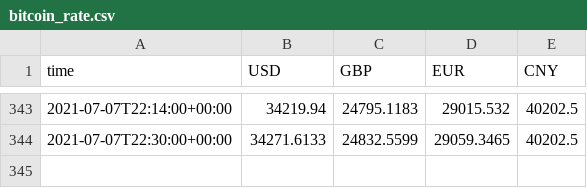
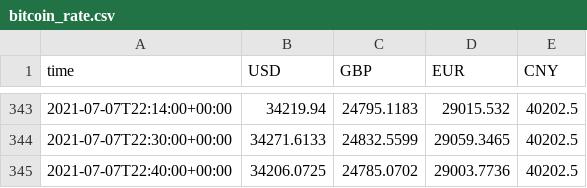
Before and after one commit to diogoalves/flatdata-test, a CSV file: bitcoin_rate.csv, drawn as a sheet; only a part is shown, gaps mark what is left out.

Commit message:
Flat: latest data (2021-07-07T22:41:00.799Z) {   "date": "2021-07-07T22:41:00.799Z",   "files": [     {       "name": "bitcoin_rate.csv",       "deltaBytes": 67,       "source": "https://api.coindesk.com/v2/bpi/currentprice.json"     }   ] }

```diff
--- a/bitcoin_rate.csv
+++ b/bitcoin_rate.csv
@@ -344 +344,2 @@ time,USD,GBP,EUR,CNY
 2021-07-07T22:30:00+00:00,34271.6133,24832.5599,29059.3465,40202.5
+2021-07-07T22:40:00+00:00,34206.0725,24785.0702,29003.7736,40202.5
```
